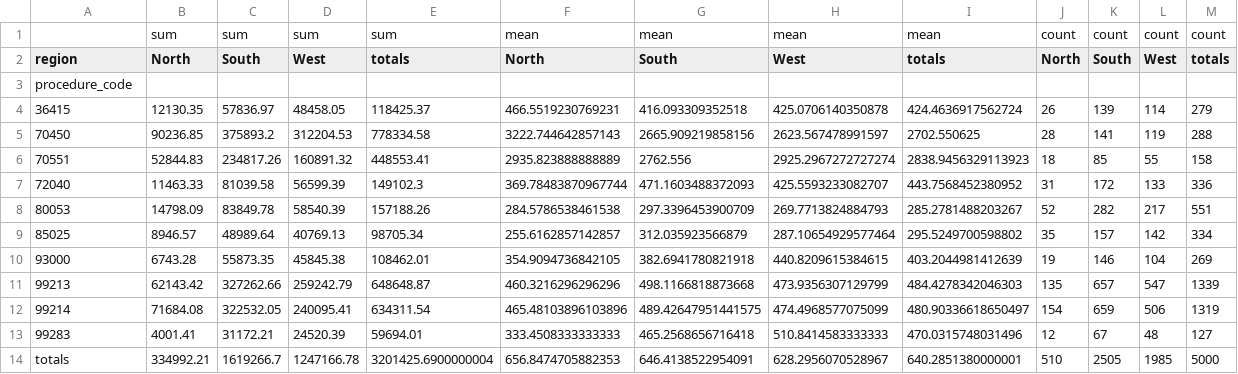
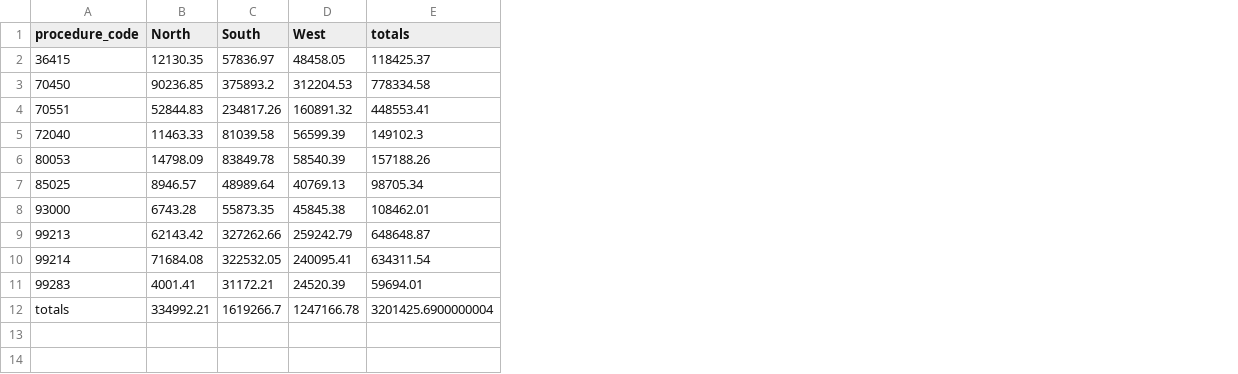
Before and after one commit to UCSF-DataSci/ds217-08-group-filter-and-flow-jack-neary, a CSV file: output/q3_pivot_analysis.csv, drawn as a sheet; removed rows and columns are numbered as before the commit, all else as after; the diff names each change by its address in the sheet, - before the commit and + after, or states it on an @@ line.

Commit message:
fixed q3 pivot table numeric values

```diff
--- a/output/q3_pivot_analysis.csv
+++ b/output/q3_pivot_analysis.csv
-column F (North), rows 4-14: 466.5519230769231 | 3222.744642857143 | 2935.823888888889 | 369.78483870967744 | 284.5786538461538 | 255.6162857142857 | 354.9094736842105 | 460.3216296296296 | 465.48103896103896 | 333.4508333333333 | 656.8474705882353
-column G (South), rows 4-14: 416.093309352518 | 2665.909219858156 | 2762.556 | 471.1603488372093 | 297.3396453900709 | 312.035923566879 | 382.6941780821918 | 498.1166818873668 | 489.42647951441575 | 465.2568656716418 | 646.4138522954091
-column H (West), rows 4-14: 425.0706140350878 | 2623.567478991597 | 2925.2967272727274 | 425.5593233082707 | 269.7713824884793 | 287.10654929577464 | 440.8209615384615 | 473.9356307129799 | 474.4968577075099 | 510.8414583333333 | 628.2956070528967
-column I (totals), rows 4-14: 424.4636917562724 | 2702.550625 | 2838.9456329113923 | 443.7568452380952 | 285.2781488203267 | 295.5249700598802 | 403.2044981412639 | 484.4278342046303 | 480.90336618650497 | 470.0315748031496 | 640.2851380000001
-column J (North), rows 4-14: 26 | 28 | 18 | 31 | 52 | 35 | 19 | 135 | 154 | 12 | 510
-column K (South), rows 4-14: 139 | 141 | 85 | 172 | 282 | 157 | 146 | 657 | 659 | 67 | 2505
-column L (West), rows 4-14: 114 | 119 | 55 | 133 | 217 | 142 | 104 | 547 | 506 | 48 | 1985
-column M (totals), rows 4-14: 279 | 288 | 158 | 336 | 551 | 334 | 269 | 1339 | 1319 | 127 | 5000
-row 1:  | sum | sum | sum | sum | mean | mean | mean | mean | count | count | count | count
-A1: region
+A1: procedure_code
-row 3: procedure_code
```
Also changed, not shown: 1 other file.
